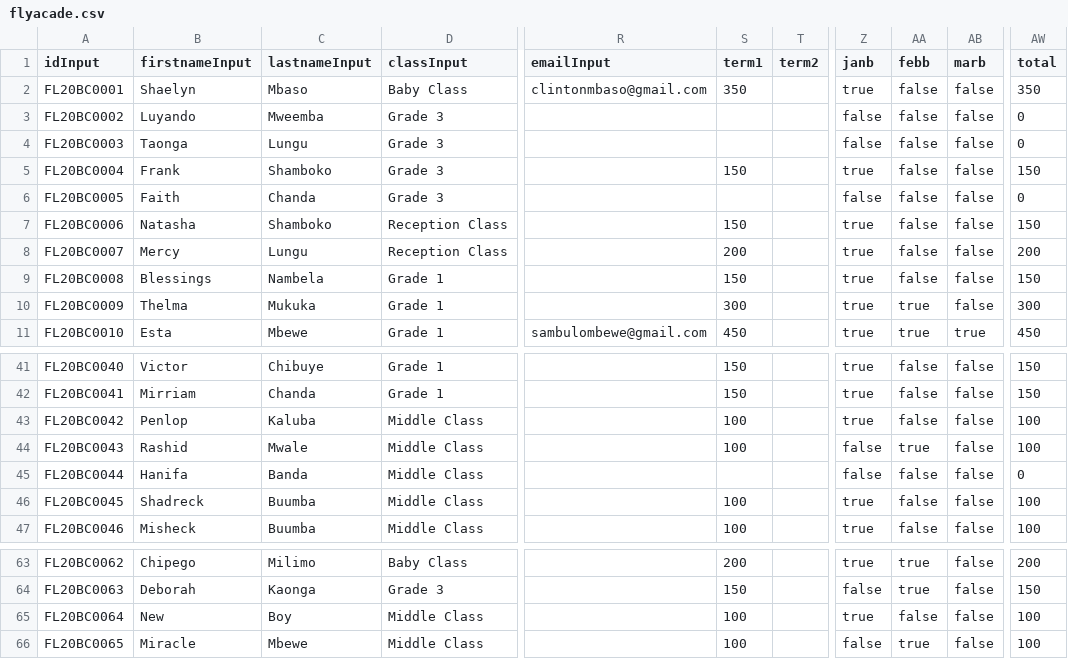
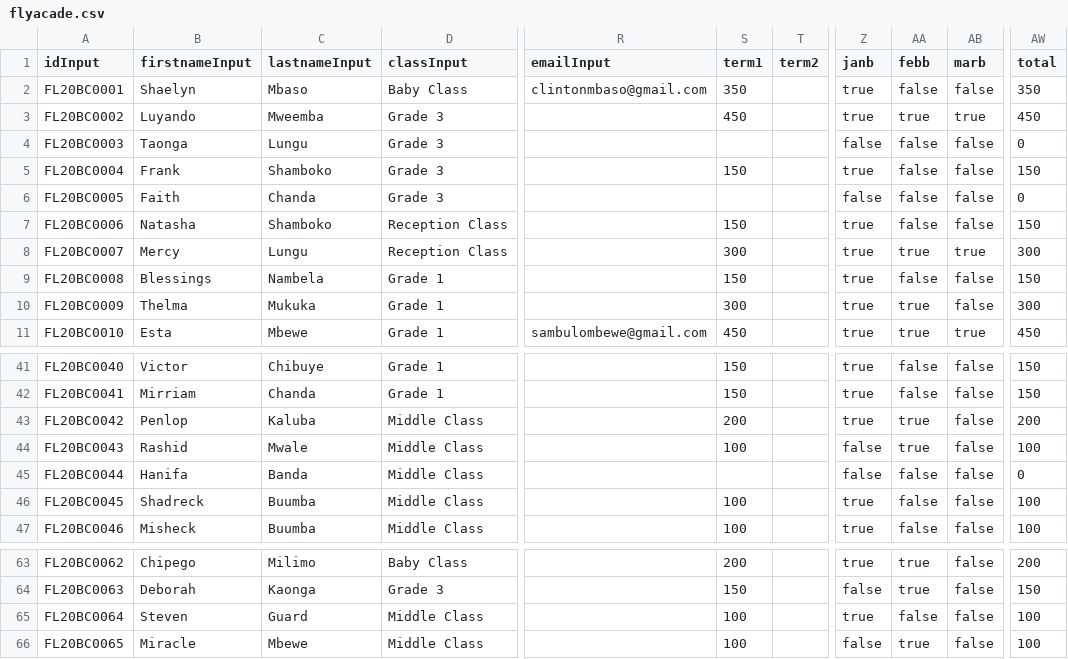
Before and after one commit to clintonmbaso/flyacade, a CSV file: flyacade.csv, drawn as a sheet; only a part is shown, gaps mark what is left out; the diff names each change by its address in the sheet, - before the commit and + after, or states it on an @@ line.

Commit message:
Update flyacade.csv

```diff
--- a/flyacade.csv
+++ b/flyacade.csv
-S3 (term1): (empty)
+S3 (term1): 450
-Z3 (janb): false
+Z3 (janb): true
-AA3 (febb): false
+AA3 (febb): true
-AB3 (marb): false
+AB3 (marb): true
-AW3 (total): 0
+AW3 (total): 450
-S8 (term1): 200
+S8 (term1): 300
-AA8 (febb): false
+AA8 (febb): true
-AB8 (marb): false
+AB8 (marb): true
-AW8 (total): 200
+AW8 (total): 300
-S43 (term1): 100
+S43 (term1): 200
-AA43 (febb): false
+AA43 (febb): true
-AW43 (total): 100
+AW43 (total): 200
-B65 (firstnameInput): New
+B65 (firstnameInput): Steven
-C65 (lastnameInput): Boy
+C65 (lastnameInput): Guard
```
